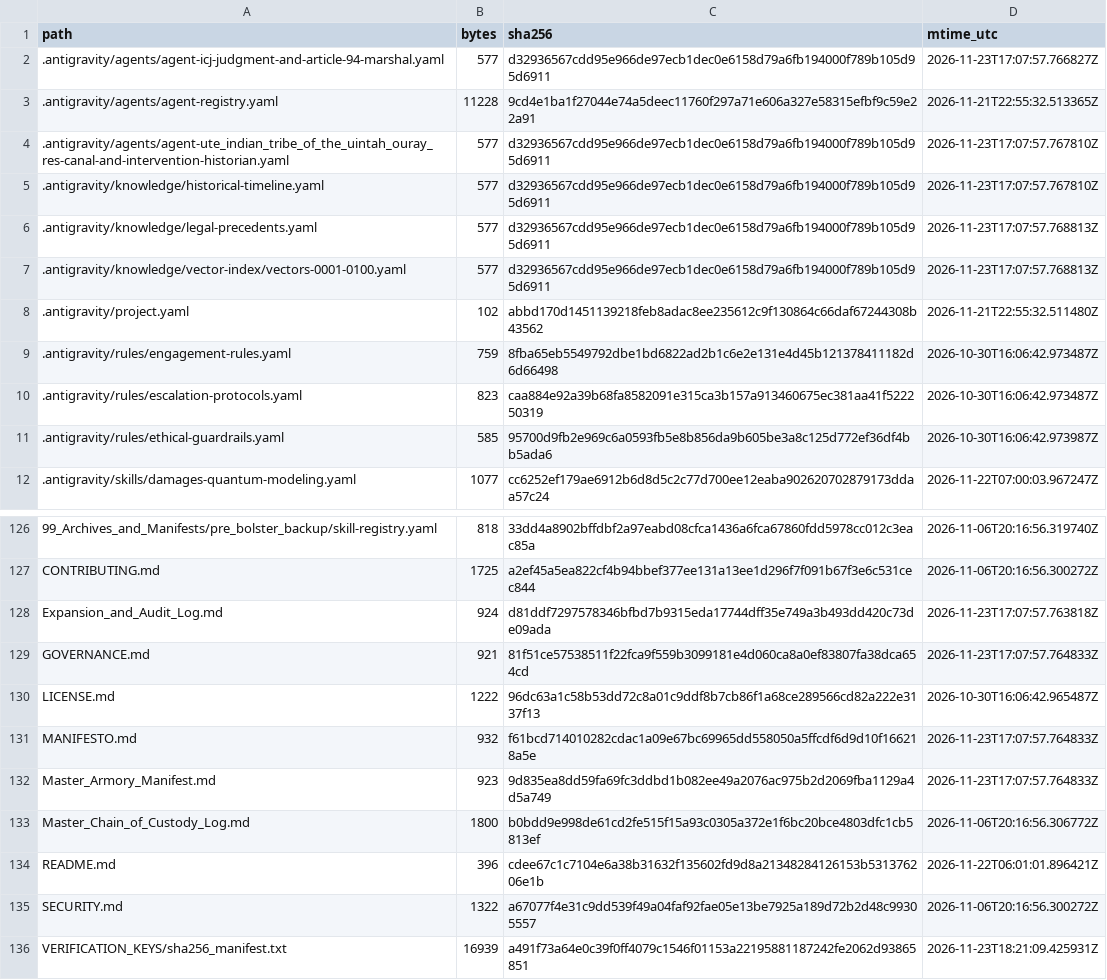
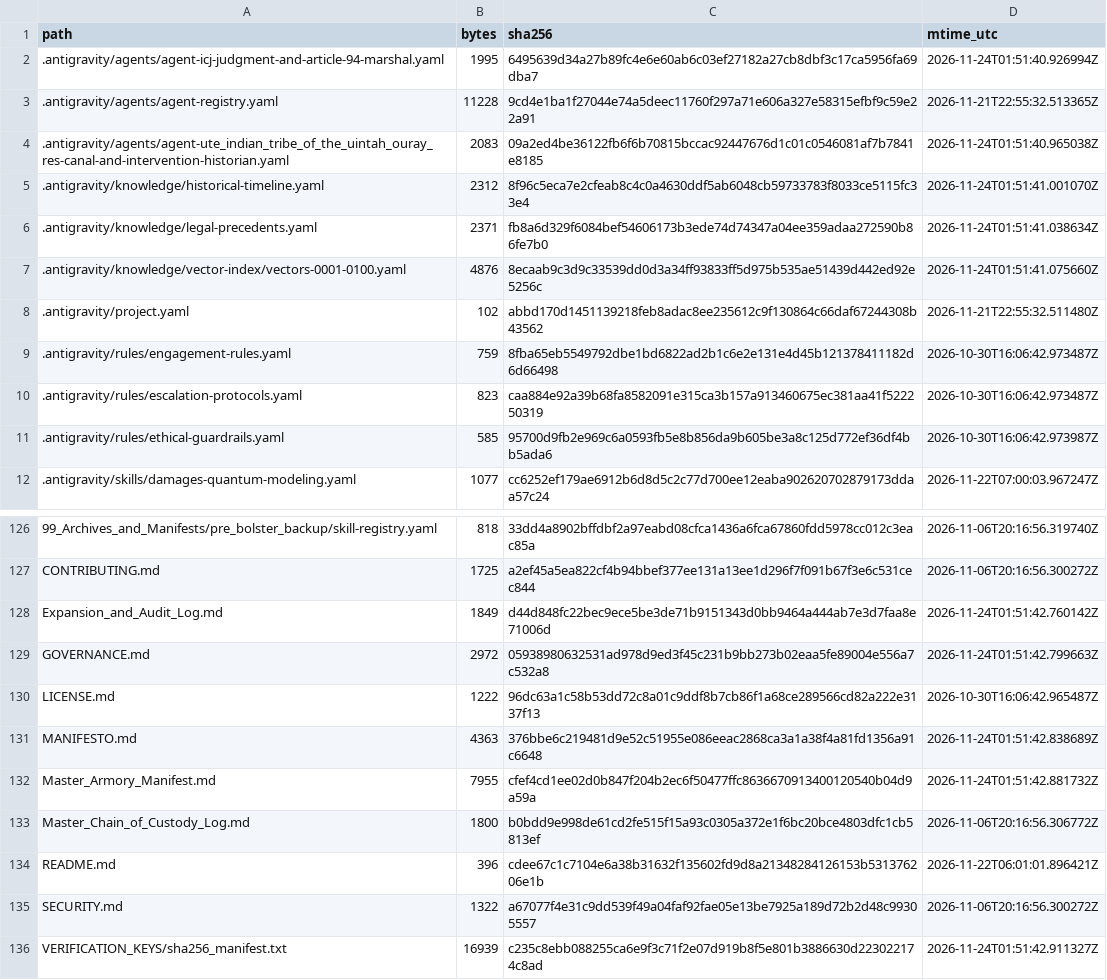
Before and after one commit to GlobalRestitutionAlliance/turtle-island-us-ut-ute-indian-tribe-of-the-uintah-ouray-res-master-litigation, a CSV file: 99_Archives_and_Manifests/MANIFEST_SHA256.csv, drawn as a sheet; only a part is shown, gaps mark what is left out; the diff covers the shown part only.

```diff
--- a/99_Archives_and_Manifests/MANIFEST_SHA256.csv
+++ b/99_Archives_and_Manifests/MANIFEST_SHA256.csv
@@ -1,8 +1,8 @@
 path,bytes,sha256,mtime_utc
-.antigravity/agents/agent-icj-judgment-and-article-94-marshal.yaml,577,d32936567cdd95e966de97ecb1dec0e6158d79a6fb194000f789b105d95d6911,2026-11-23T17:07:57.766827Z
+.antigravity/agents/agent-icj-judgment-and-article-94-marshal.yaml,1995,6495639d34a27b89fc4e6e60ab6c03ef27182a27cb8dbf3c17ca5956fa69dba7,2026-11-24T01:51:40.926994Z
 .antigravity/agents/agent-registry.yaml,11228,9cd4e1ba1f27044e74a5deec11760f297a71e606a327e58315efbf9c59e22a91,2026-11-21T22:55:32.513365Z
-.antigravity/agents/agent-ute_indian_tribe_of_the_uintah_ouray_res-canal-and-intervention-historian.yaml,577,d32936567cdd95e966de97ecb1dec0e6158d79a6fb194000f789b105d95d6911,2026-11-23T17:07:57.767810Z
-.antigravity/knowledge/historical-timeline.yaml,577,d32936567cdd95e966de97ecb1dec0e6158d79a6fb194000f789b105d95d6911,2026-11-23T17:07:57.767810Z
-.antigravity/knowledge/legal-precedents.yaml,577,d32936567cdd95e966de97ecb1dec0e6158d79a6fb194000f789b105d95d6911,2026-11-23T17:07:57.768813Z
-.antigravity/knowledge/vector-index/vectors-0001-0100.yaml,577,d32936567cdd95e966de97ecb1dec0e6158d79a6fb194000f789b105d95d6911,2026-11-23T17:07:57.768813Z
+.antigravity/agents/agent-ute_indian_tribe_of_the_uintah_ouray_res-canal-and-intervention-historian.yaml,2083,09a2ed4be36122fb6f6b70815bccac92447676d1c01c0546081af7b7841e8185,2026-11-24T01:51:40.965038Z
+.antigravity/knowledge/historical-timeline.yaml,2312,8f96c5eca7e2cfeab8c4c0a4630ddf5ab6048cb59733783f8033ce5115fc33e4,2026-11-24T01:51:41.001070Z
+.antigravity/knowledge/legal-precedents.yaml,2371,fb8a6d329f6084bef54606173b3ede74d74347a04ee359adaa272590b86fe7b0,2026-11-24T01:51:41.038634Z
+.antigravity/knowledge/vector-index/vectors-0001-0100.yaml,4876,8ecaab9c3d9c33539dd0d3a34ff93833ff5d975b535ae51439d442ed92e5256c,2026-11-24T01:51:41.075660Z
 .antigravity/project.yaml,102,abbd170d1451139218feb8adac8ee235612c9f130864c66daf67244308b43562,2026-11-21T22:55:32.511480Z
@@ -127,7 +127,7 @@ path,bytes,sha256,mtime_utc
 CONTRIBUTING.md,1725,a2ef45a5ea822cf4b94bbef377ee131a13ee1d296f7f091b67f3e6c531cec844,2026-11-06T20:16:56.300272Z
-Expansion_and_Audit_Log.md,924,d81ddf7297578346bfbd7b9315eda17744dff35e749a3b493dd420c73de09ada,2026-11-23T17:07:57.763818Z
-GOVERNANCE.md,921,81f51ce57538511f22fca9f559b3099181e4d060ca8a0ef83807fa38dca654cd,2026-11-23T17:07:57.764833Z
+Expansion_and_Audit_Log.md,1849,d44d848fc22bec9ece5be3de71b9151343d0bb9464a444ab7e3d7faa8e71006d,2026-11-24T01:51:42.760142Z
+GOVERNANCE.md,2972,05938980632531ad978d9ed3f45c231b9bb273b02eaa5fe89004e556a7c532a8,2026-11-24T01:51:42.799663Z
 LICENSE.md,1222,96dc63a1c58b53dd72c8a01c9ddf8b7cb86f1a68ce289566cd82a222e3137f13,2026-10-30T16:06:42.965487Z
-MANIFESTO.md,932,f61bcd714010282cdac1a09e67bc69965dd558050a5ffcdf6d9d10f166218a5e,2026-11-23T17:07:57.764833Z
-Master_Armory_Manifest.md,923,9d835ea8dd59fa69fc3ddbd1b082ee49a2076ac975b2d2069fba1129a4d5a749,2026-11-23T17:07:57.764833Z
+MANIFESTO.md,4363,376bbe6c219481d9e52c51955e086eeac2868ca3a1a38f4a81fd1356a91c6648,2026-11-24T01:51:42.838689Z
+Master_Armory_Manifest.md,7955,cfef4cd1ee02d0b847f204b2ec6f50477ffc8636670913400120540b04d9a59a,2026-11-24T01:51:42.881732Z
 Master_Chain_of_Custody_Log.md,1800,b0bdd9e998de61cd2fe515f15a93c0305a372e1f6bc20bce4803dfc1cb5813ef,2026-11-06T20:16:56.306772Z
@@ -135,2 +135,2 @@ README.md,396,cdee67c1c7104e6a38b31632f135602fd9d8a21348284126153b531376206e1b,2
 SECURITY.md,1322,a67077f4e31c9dd539f49a04faf92fae05e13be7925a189d72b2d48c99305557,2026-11-06T20:16:56.300272Z
-VERIFICATION_KEYS/sha256_manifest.txt,16939,a491f73a64e0c39f0ff4079c1546f01153a22195881187242fe2062d93865851,2026-11-23T18:21:09.425931Z
+VERIFICATION_KEYS/sha256_manifest.txt,16939,c235c8ebb088255ca6e9f3c71f2e07d919b8f5e801b3886630d223022174c8ad,2026-11-24T01:51:42.911327Z
```
Also changed, not shown: 81 edited cells elsewhere in this file, 37 other files.
